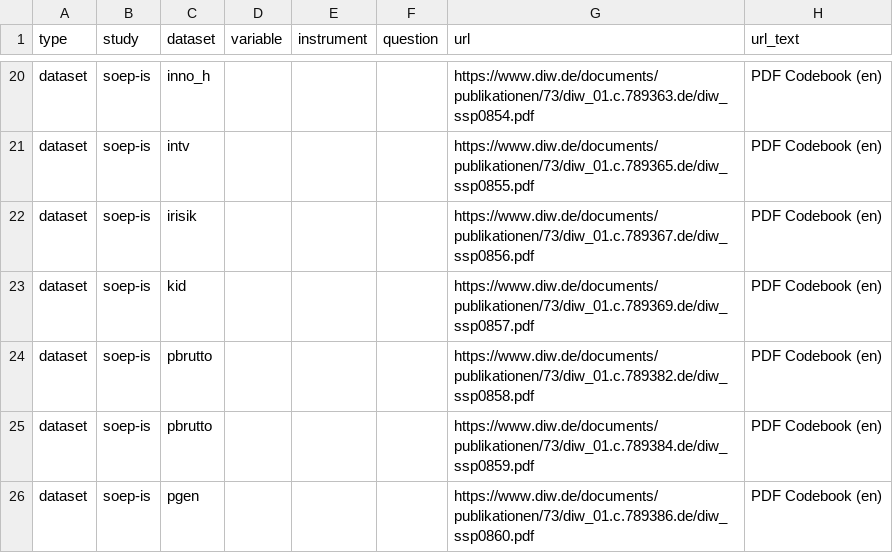
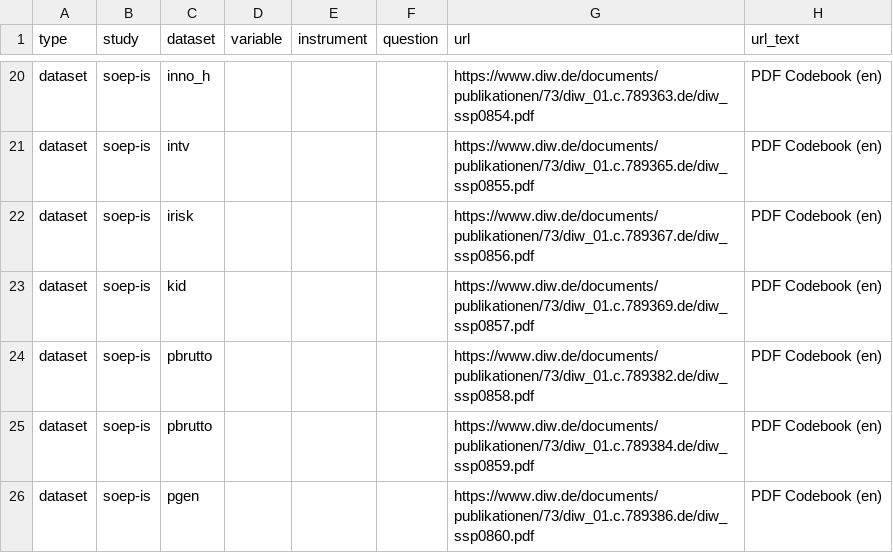
Before and after one commit to paneldata/soep-is, a CSV file: metadata/attachments.csv, drawn as a sheet; only a part is shown, gaps mark what is left out.

Commit message:
Fix typo in attachments.csv

```diff
--- a/metadata/attachments.csv
+++ b/metadata/attachments.csv
@@ -21,3 +21,3 @@ dataset,soep-is,inno_h,,,,https://www.diw.de/documents/publikationen/73/diw_01.c
 dataset,soep-is,intv,,,,https://www.diw.de/documents/publikationen/73/diw_01.c.789365.de/diw_ssp0855.pdf,PDF Codebook (en)
-dataset,soep-is,irisik,,,,https://www.diw.de/documents/publikationen/73/diw_01.c.789367.de/diw_ssp0856.pdf,PDF Codebook (en)
+dataset,soep-is,irisk,,,,https://www.diw.de/documents/publikationen/73/diw_01.c.789367.de/diw_ssp0856.pdf,PDF Codebook (en)
 dataset,soep-is,kid,,,,https://www.diw.de/documents/publikationen/73/diw_01.c.789369.de/diw_ssp0857.pdf,PDF Codebook (en)
```
